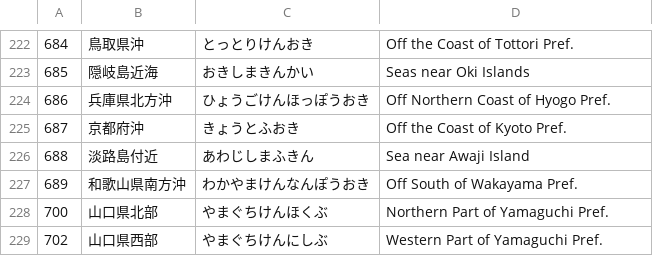
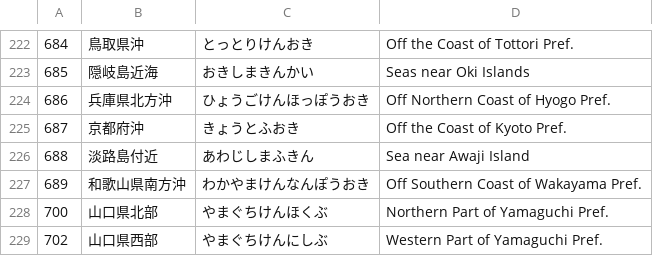
Before and after one commit to Kiriyashiki/WebQuake, a CSV file: public/jma-area-codes.csv, drawn as a sheet; only a part is shown, gaps mark what is left out.

```diff
--- a/public/jma-area-codes.csv
+++ b/public/jma-area-codes.csv
@@ -226,3 +226,3 @@
 688;淡路島付近;あわじしまふきん;Sea near Awaji Island
-689;和歌山県南方沖;わかやまけんなんぽうおき;Off South of Wakayama Pref.
+689;和歌山県南方沖;わかやまけんなんぽうおき;Off Southern Coast of Wakayama Pref.
 700;山口県北部;やまぐちけんほくぶ;Northern Part of Yamaguchi Pref.
```
Also changed, not shown: 6 other files.
